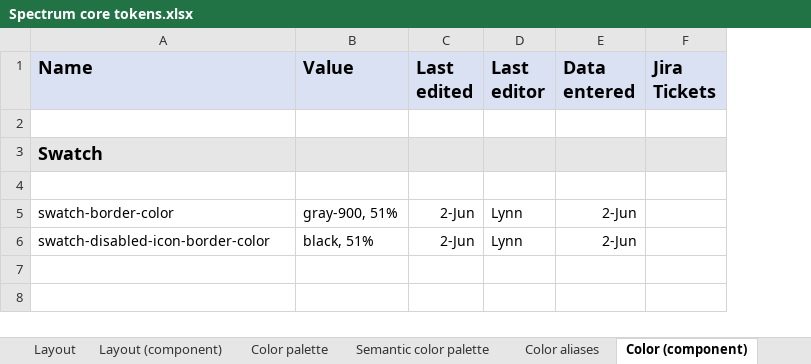
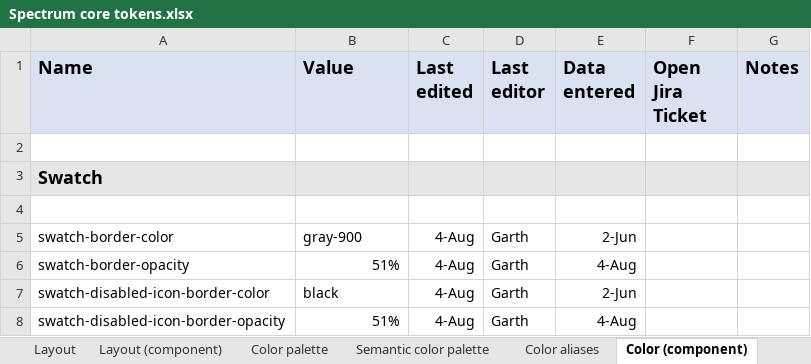
Before and after one commit to adobe/spectrum-design-data, an Excel workbook: Spectrum core tokens.xlsx, sheet Color (component), drawn as a sheet; values as stored, in another font and other column widths than the file's, no borders; removed rows and columns are numbered as before the commit, all else as after; the diff names each change by its address in the sheet, - before the commit and + after, or states it on an @@ line.

```diff
--- a/Spectrum core tokens.xlsx (sheet Color (component))
+++ b/Spectrum core tokens.xlsx (sheet Color (component))
-column F (Jira Tickets), empty
+column F (Open Jira Ticket), empty
+column G (Notes), empty
-B5 (Value): gray-900, 51%
+B5 (Value): gray-900
-C5 (Last edited): 2-Jun
+C5 (Last edited): 4-Aug
-D5 (Last editor): Lynn
+D5 (Last editor): Garth
+row 6: swatch-border-opacity | 51% | 4-Aug | Garth | 4-Aug
-B7 (Value): black, 51%
+B7 (Value): black
-C7 (Last edited): 2-Jun
+C7 (Last edited): 4-Aug
-D7 (Last editor): Lynn
+D7 (Last editor): Garth
+row 8: swatch-disabled-icon-border-opacity | 51% | 4-Aug | Garth | 4-Aug
```
Also changed, not shown: sheet Layout (component), sheet Color aliases, sheet Color palette, sheet Layout, 5 other files.
